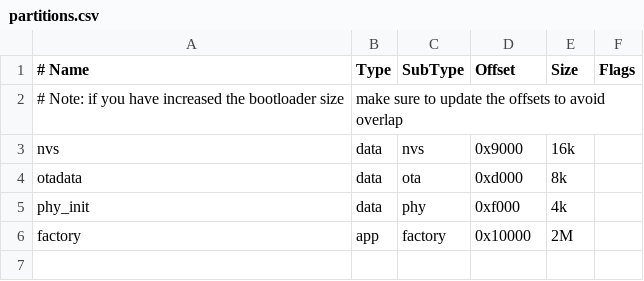
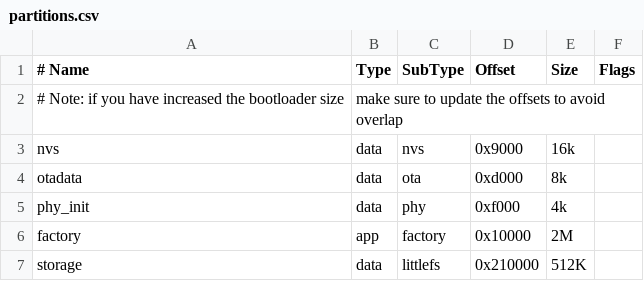
Before and after one commit to ludodefgh/esp32-blemesh2mqtt, a CSV file: partitions.csv, drawn as a sheet; the diff names each change by its address in the sheet, - before the commit and + after, or states it on an @@ line.

Commit message:
Added littlefs and server file from there
Added littlefs and server file from there

```diff
--- a/partitions.csv
+++ b/partitions.csv
+row 7: storage | data | littlefs | 0x210000 | 512K
```
Also changed, not shown: 8 other files.
